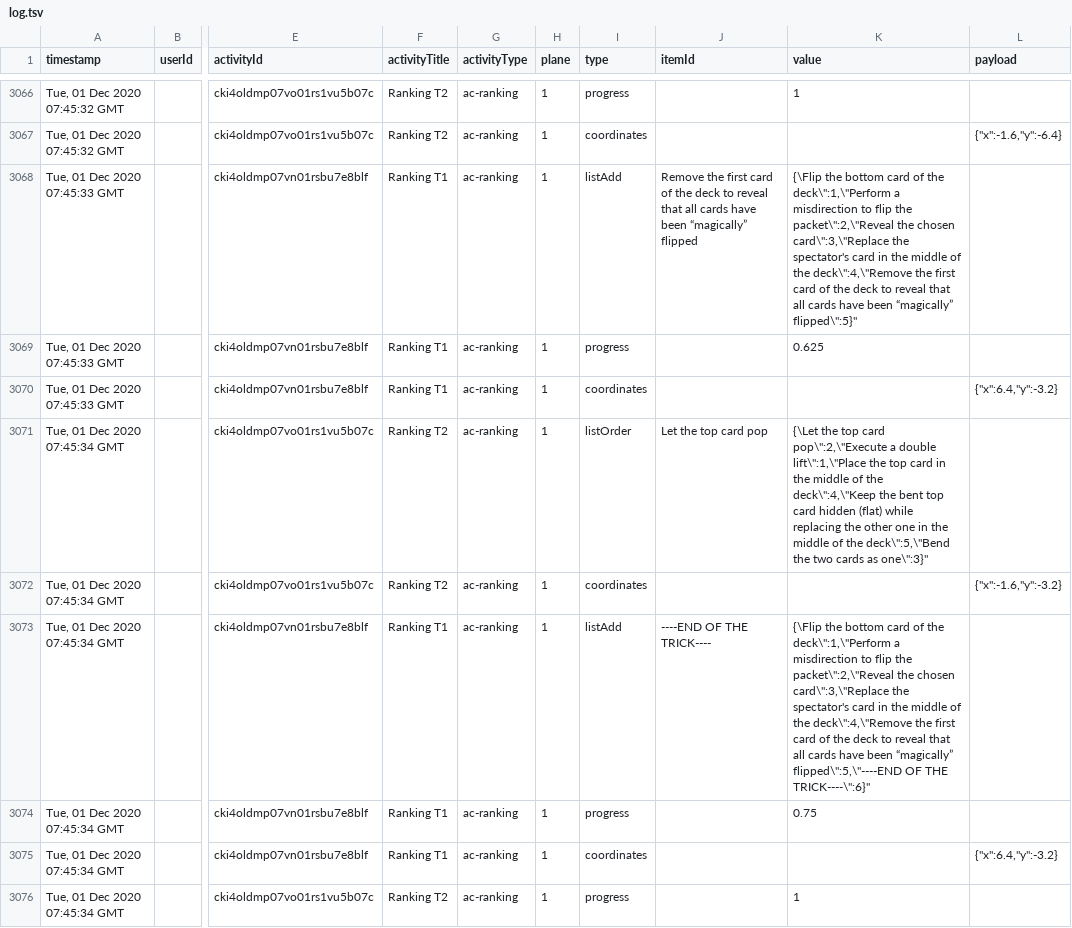
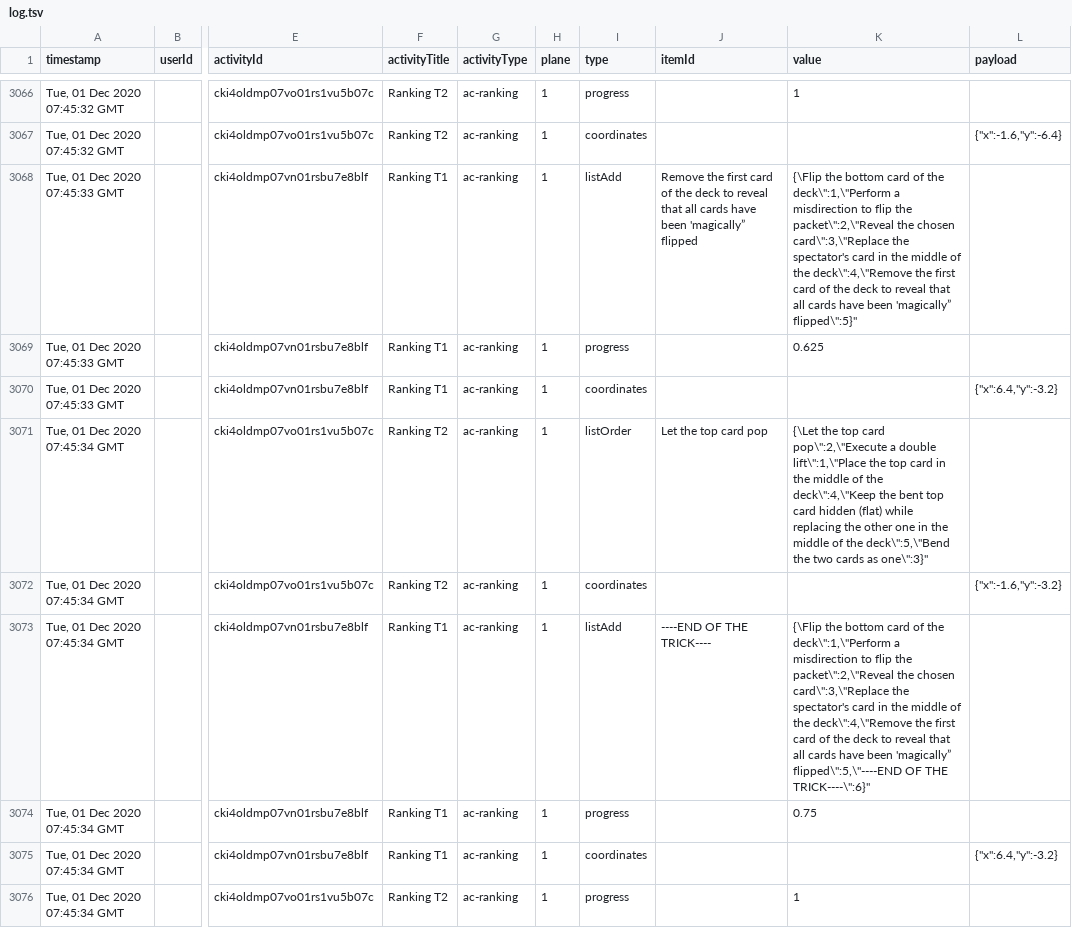
Before and after one commit to VFXOne/FROG-DELA-Project, a TSV file: experiment-files/log.tsv, drawn as a sheet; only a part is shown, gaps mark what is left out; the diff covers the shown part only; the diff names each change by its address in the sheet, - before the commit and + after, or states it on an @@ line.

Commit message:
data extracted

```diff
--- a/experiment-files/log.tsv
+++ b/experiment-files/log.tsv
-J3068 (itemId): …have been “magically” flipped
+J3068 (itemId): …have been 'magically” flipped
-K3068 (value): …have been “magically” flipped\":5}"
+K3068 (value): …have been 'magically” flipped\":5}"
-K3073 (value): …have been “magically” flipped\":5,\"----END OF…
+K3073 (value): …have been 'magically” flipped\":5,\"----END OF…
```
Also changed, not shown: 28 edited cells elsewhere in this file, 4 other files.
